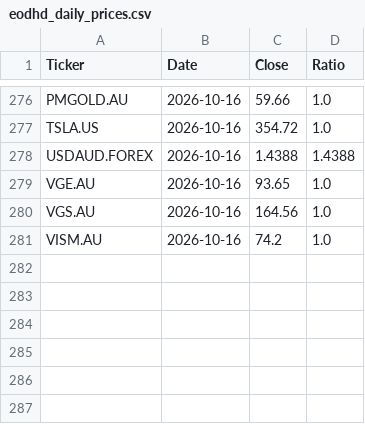
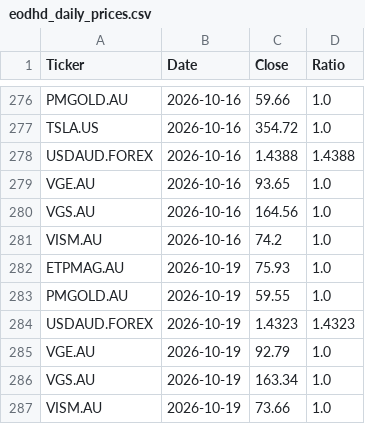
Before and after one commit to Jacksky10/stock-price-updater, a CSV file: eodhd_daily_prices.csv, drawn as a sheet; only a part is shown, gaps mark what is left out; the diff names each change by its address in the sheet, - before the commit and + after, or states it on an @@ line.

```diff
--- a/eodhd_daily_prices.csv
+++ b/eodhd_daily_prices.csv
+row 282: ETPMAG.AU | 2026-10-19 | 75.93 | 1.0
+row 283: PMGOLD.AU | 2026-10-19 | 59.55 | 1.0
+row 284: USDAUD.FOREX | 2026-10-19 | 1.4323 | 1.4323
+row 285: VGE.AU | 2026-10-19 | 92.79 | 1.0
+row 286: VGS.AU | 2026-10-19 | 163.34 | 1.0
+row 287: VISM.AU | 2026-10-19 | 73.66 | 1.0
```
